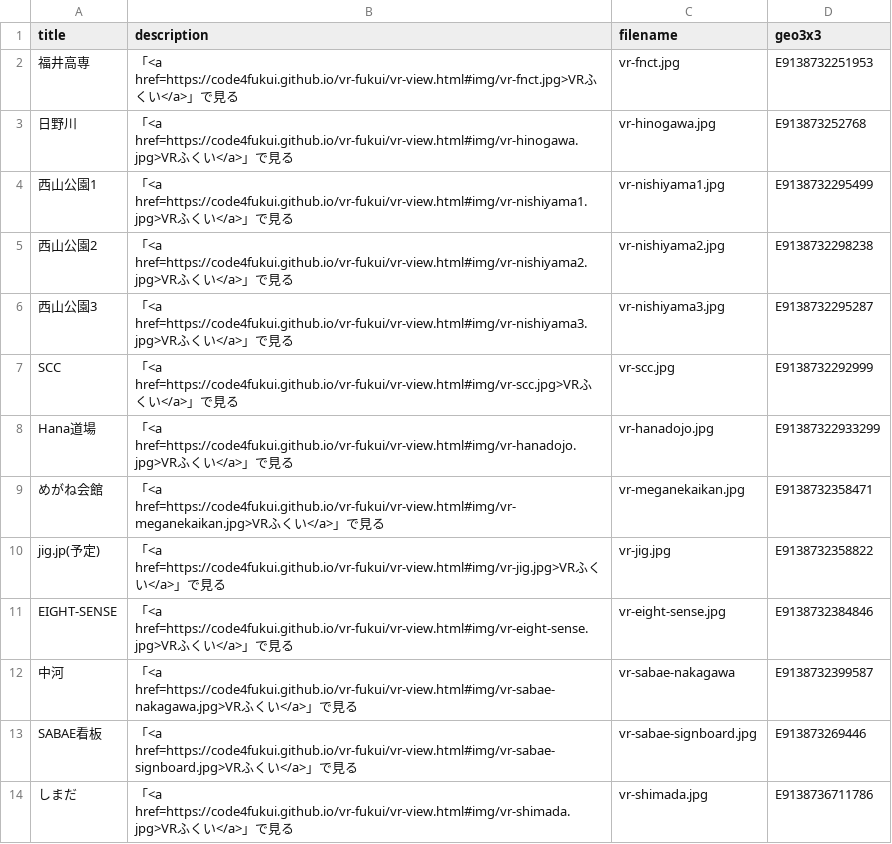
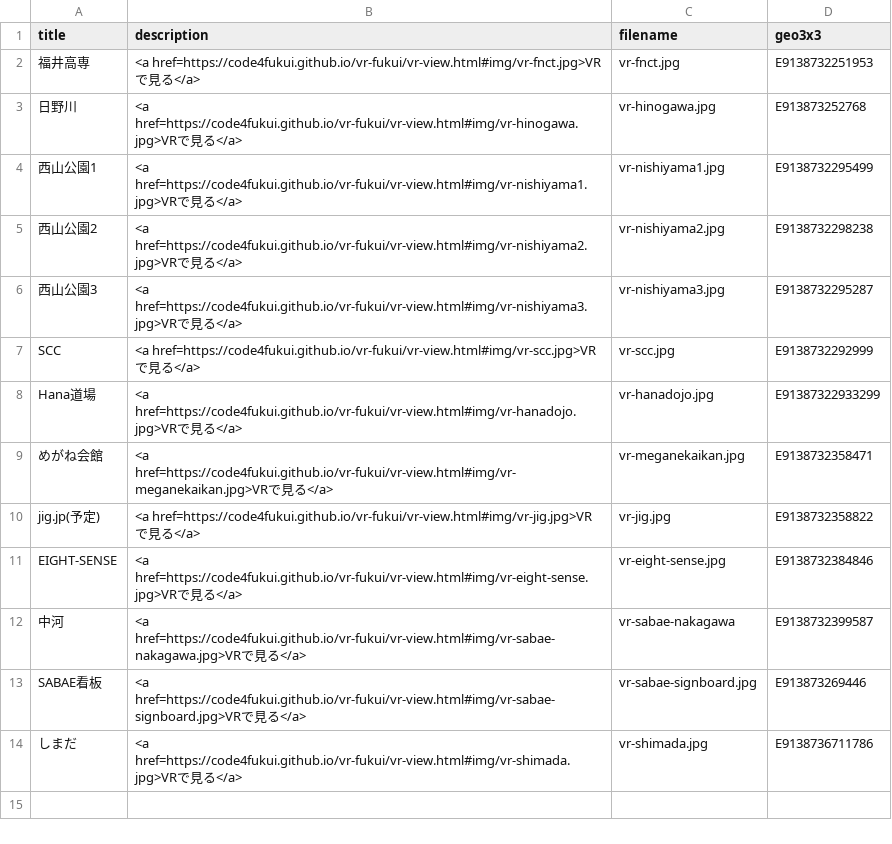
Before and after one commit to code4fukui/vr-fukui, a CSV file: vr-fukui.csv, drawn as a sheet.

```diff
--- a/vr-fukui.csv
+++ b/vr-fukui.csv
@@ -1,14 +1,14 @@
 title,description,filename,geo3x3
-福井高専,「<a href=https://code4fukui.github.io/vr-fukui/vr-view.html#img/vr-fnct.jpg>VRふくい</a>」で見る,vr-fnct.jpg,E9138732251953
-日野川,「<a href=https://code4fukui.github.io/vr-fukui/vr-view.html#img/vr-hinogawa.jpg>VRふくい</a>」で見る,vr-hinogawa.jpg,E913873252768
-西山公園1,「<a href=https://code4fukui.github.io/vr-fukui/vr-view.html#img/vr-nishiyama1.jpg>VRふくい</a>」で見る,vr-nishiyama1.jpg,E9138732295499
-西山公園2,「<a href=https://code4fukui.github.io/vr-fukui/vr-view.html#img/vr-nishiyama2.jpg>VRふくい</a>」で見る,vr-nishiyama2.jpg,E9138732298238
-西山公園3,「<a href=https://code4fukui.github.io/vr-fukui/vr-view.html#img/vr-nishiyama3.jpg>VRふくい</a>」で見る,vr-nishiyama3.jpg,E9138732295287
-SCC,「<a href=https://code4fukui.github.io/vr-fukui/vr-view.html#img/vr-scc.jpg>VRふくい</a>」で見る,vr-scc.jpg,E9138732292999
-Hana道場,「<a href=https://code4fukui.github.io/vr-fukui/vr-view.html#img/vr-hanadojo.jpg>VRふくい</a>」で見る,vr-hanadojo.jpg,E91387322933299
-めがね会館,「<a href=https://code4fukui.github.io/vr-fukui/vr-view.html#img/vr-meganekaikan.jpg>VRふくい</a>」で見る,vr-meganekaikan.jpg,E9138732358471
-jig.jp(予定),「<a href=https://code4fukui.github.io/vr-fukui/vr-view.html#img/vr-jig.jpg>VRふくい</a>」で見る,vr-jig.jpg,E9138732358822
-EIGHT-SENSE,「<a href=https://code4fukui.github.io/vr-fukui/vr-view.html#img/vr-eight-sense.jpg>VRふくい</a>」で見る,vr-eight-sense.jpg,E9138732384846
-中河,「<a href=https://code4fukui.github.io/vr-fukui/vr-view.html#img/vr-sabae-nakagawa.jpg>VRふくい</a>」で見る,vr-sabae-nakagawa,E9138732399587
-SABAE看板,「<a href=https://code4fukui.github.io/vr-fukui/vr-view.html#img/vr-sabae-signboard.jpg>VRふくい</a>」で見る,vr-sabae-signboard.jpg,E913873269446
-しまだ,「<a href=https://code4fukui.github.io/vr-fukui/vr-view.html#img/vr-shimada.jpg>VRふくい</a>」で見る,vr-shimada.jpg,E9138736711786
+福井高専,<a href=https://code4fukui.github.io/vr-fukui/vr-view.html#img/vr-fnct.jpg>VRで見る</a>,vr-fnct.jpg,E9138732251953
+日野川,<a href=https://code4fukui.github.io/vr-fukui/vr-view.html#img/vr-hinogawa.jpg>VRで見る</a>,vr-hinogawa.jpg,E913873252768
+西山公園1,<a href=https://code4fukui.github.io/vr-fukui/vr-view.html#img/vr-nishiyama1.jpg>VRで見る</a>,vr-nishiyama1.jpg,E9138732295499
+西山公園2,<a href=https://code4fukui.github.io/vr-fukui/vr-view.html#img/vr-nishiyama2.jpg>VRで見る</a>,vr-nishiyama2.jpg,E9138732298238
+西山公園3,<a href=https://code4fukui.github.io/vr-fukui/vr-view.html#img/vr-nishiyama3.jpg>VRで見る</a>,vr-nishiyama3.jpg,E9138732295287
+SCC,<a href=https://code4fukui.github.io/vr-fukui/vr-view.html#img/vr-scc.jpg>VRで見る</a>,vr-scc.jpg,E9138732292999
+Hana道場,<a href=https://code4fukui.github.io/vr-fukui/vr-view.html#img/vr-hanadojo.jpg>VRで見る</a>,vr-hanadojo.jpg,E91387322933299
+めがね会館,<a href=https://code4fukui.github.io/vr-fukui/vr-view.html#img/vr-meganekaikan.jpg>VRで見る</a>,vr-meganekaikan.jpg,E9138732358471
+jig.jp(予定),<a href=https://code4fukui.github.io/vr-fukui/vr-view.html#img/vr-jig.jpg>VRで見る</a>,vr-jig.jpg,E9138732358822
+EIGHT-SENSE,<a href=https://code4fukui.github.io/vr-fukui/vr-view.html#img/vr-eight-sense.jpg>VRで見る</a>,vr-eight-sense.jpg,E9138732384846
+中河,<a href=https://code4fukui.github.io/vr-fukui/vr-view.html#img/vr-sabae-nakagawa.jpg>VRで見る</a>,vr-sabae-nakagawa,E9138732399587
+SABAE看板,<a href=https://code4fukui.github.io/vr-fukui/vr-view.html#img/vr-sabae-signboard.jpg>VRで見る</a>,vr-sabae-signboard.jpg,E913873269446
+しまだ,<a href=https://code4fukui.github.io/vr-fukui/vr-view.html#img/vr-shimada.jpg>VRで見る</a>,vr-shimada.jpg,E9138736711786
```
Also changed, not shown: 4 other files.
